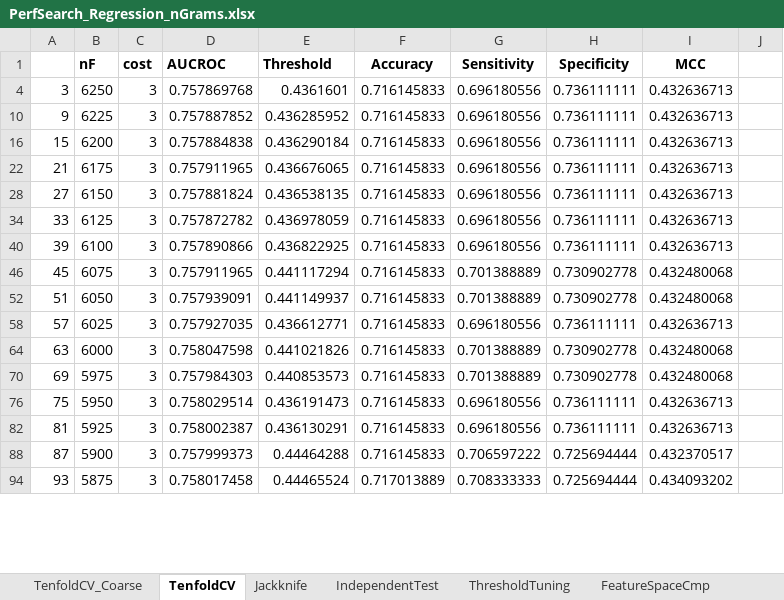
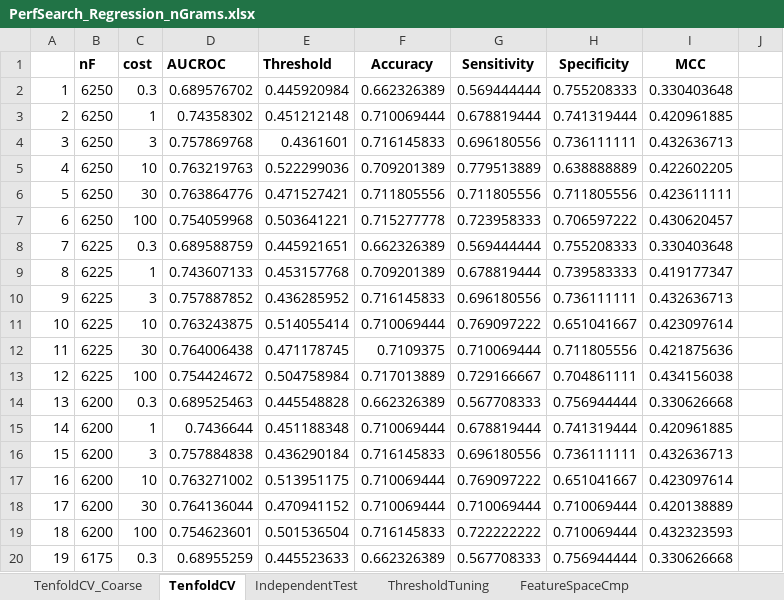
Before and after one commit to srautonu/AntigenPredictor, an Excel workbook: Code/R/Magnan/PerfSearch_Regression_nGrams.xlsx, sheet TenfoldCV, drawn as a sheet; only a part is shown; the shorter side is filled out with more unchanged rows; values as stored, in another font and other column widths than the file's, no borders; charts and pictures not drawn; the diff covers the shown part only; the diff names each change by its address in the sheet, - before the commit and + after, or states it on an @@ line.

```diff
--- a/Code/R/Magnan/PerfSearch_Regression_nGrams.xlsx (sheet TenfoldCV)
+++ b/Code/R/Magnan/PerfSearch_Regression_nGrams.xlsx (sheet TenfoldCV)
-sheet tab: Jackknife
@@ row 2 unhidden: 1 | 6250 | 0.3 | 0.689576702 | 0.445920984 | 0.662326389 | 0.569444444 | 0.755208333 | 0.330403648 @@
@@ row 3 unhidden: 2 | 6250 | 1 | 0.74358302 | 0.451212148 | 0.710069444 | 0.678819444 | 0.741319444 | 0.420961885 @@
@@ row 5 unhidden: 4 | 6250 | 10 | 0.763219763 | 0.522299036 | 0.709201389 | 0.779513889 | 0.638888889 | 0.422602205 @@
@@ row 6 unhidden: 5 | 6250 | 30 | 0.763864776 | 0.471527421 | 0.711805556 | 0.711805556 | 0.711805556 | 0.423611111 @@
@@ row 7 unhidden: 6 | 6250 | 100 | 0.754059968 | 0.503641221 | 0.715277778 | 0.723958333 | 0.706597222 | 0.430620457 @@
@@ row 8 unhidden: 7 | 6225 | 0.3 | 0.689588759 | 0.445921651 | 0.662326389 | 0.569444444 | 0.755208333 | 0.330403648 @@
@@ row 9 unhidden: 8 | 6225 | 1 | 0.743607133 | 0.453157768 | 0.709201389 | 0.678819444 | 0.739583333 | 0.419177347 @@
@@ row 11 unhidden: 10 | 6225 | 10 | 0.763243875 | 0.514055414 | 0.710069444 | 0.769097222 | 0.651041667 | 0.423097614 @@
@@ row 12 unhidden: 11 | 6225 | 30 | 0.764006438 | 0.471178745 | 0.7109375 | 0.710069444 | 0.711805556 | 0.421875636 @@
@@ row 13 unhidden: 12 | 6225 | 100 | 0.754424672 | 0.504758984 | 0.717013889 | 0.729166667 | 0.704861111 | 0.434156038 @@
@@ row 14 unhidden: 13 | 6200 | 0.3 | 0.689525463 | 0.445548828 | 0.662326389 | 0.567708333 | 0.756944444 | 0.330626668 @@
@@ row 15 unhidden: 14 | 6200 | 1 | 0.7436644 | 0.451188348 | 0.710069444 | 0.678819444 | 0.741319444 | 0.420961885 @@
@@ row 17 unhidden: 16 | 6200 | 10 | 0.763271002 | 0.513951175 | 0.710069444 | 0.769097222 | 0.651041667 | 0.423097614 @@
@@ row 18 unhidden: 17 | 6200 | 30 | 0.764136044 | 0.470941152 | 0.710069444 | 0.710069444 | 0.710069444 | 0.420138889 @@
@@ row 19 unhidden: 18 | 6200 | 100 | 0.754623601 | 0.501536504 | 0.716145833 | 0.722222222 | 0.710069444 | 0.432323593 @@
@@ row 20 unhidden: 19 | 6175 | 0.3 | 0.68955259 | 0.445523633 | 0.662326389 | 0.567708333 | 0.756944444 | 0.330626668 @@
```
Also changed, not shown: 189 hidden or unhidden rows elsewhere in this sheet, charts or pictures, Code/R/Magnan/Data.xlsx, Code/R/Magnan/PerfSearch_Regression_PSF10.xlsx, 9 other files.
